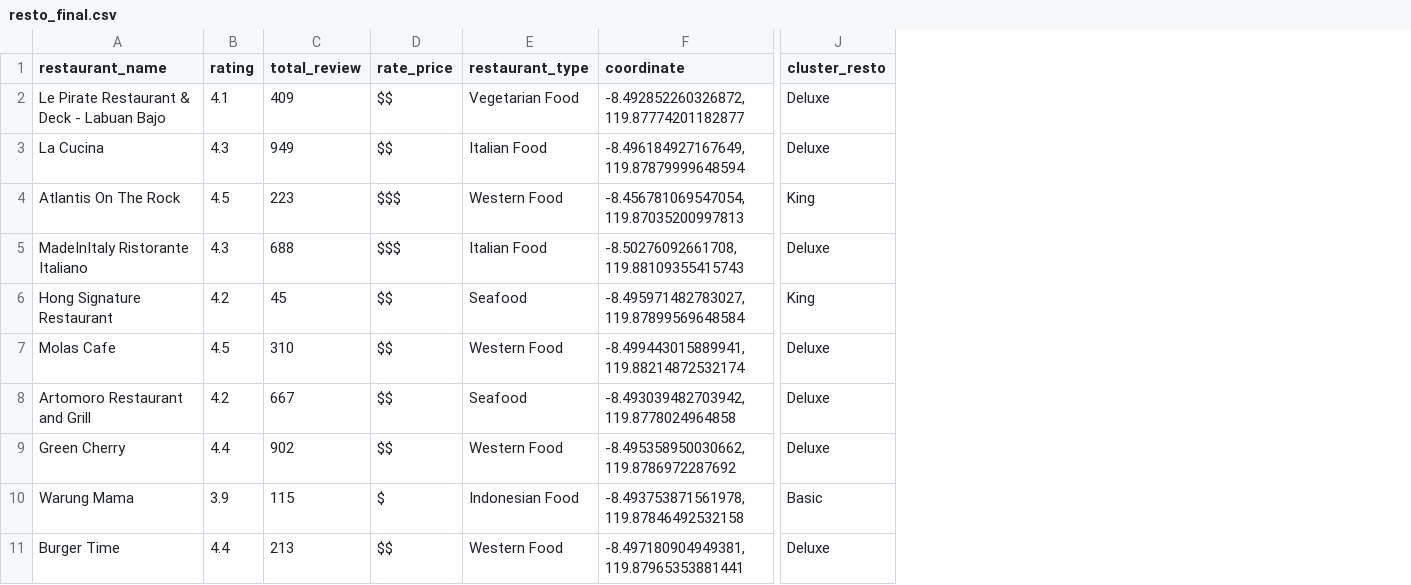
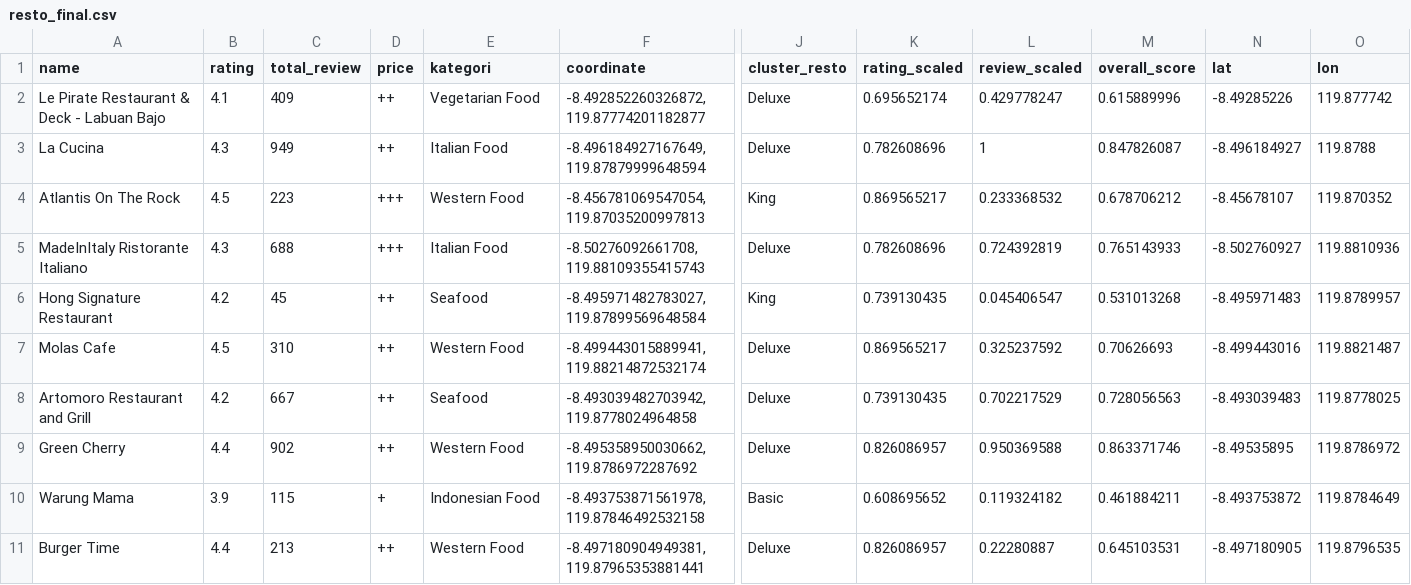
Before and after one commit to H8-Assignments-Bay/p2---final-project-group-005, a CSV file: Data/resto_final.csv, drawn as a sheet; only a part is shown, gaps mark what is left out; removed rows and columns are numbered as before the commit, all else as after; the diff covers the shown part only; the diff names each change by its address in the sheet, - before the commit and + after, or states it on an @@ line.

```diff
--- a/Data/resto_final.csv
+++ b/Data/resto_final.csv
-column D (rate_price), rows 2-11: $$ | $$ | $$$ | $$$ | $$ | $$ | $$ | $$ | $ | $$
+column D (price), rows 2-11: ++ | ++ | +++ | +++ | ++ | ++ | ++ | ++ | + | ++
+column K (rating_scaled), rows 2-11: 0.695652174 | 0.782608696 | 0.869565217 | 0.782608696 | 0.739130435 | 0.869565217 | 0.739130435 | 0.826086957 | 0.608695652 | 0.826086957
+column L (review_scaled), rows 2-11: 0.429778247 | 1 | 0.233368532 | 0.724392819 | 0.045406547 | 0.325237592 | 0.702217529 | 0.950369588 | 0.119324182 | 0.22280887
+column M (overall_score), rows 2-11: 0.615889996 | 0.847826087 | 0.678706212 | 0.765143933 | 0.531013268 | 0.70626693 | 0.728056563 | 0.863371746 | 0.461884211 | 0.645103531
+column N (lat), rows 2-11: -8.49285226 | -8.496184927 | -8.45678107 | -8.502760927 | -8.495971483 | -8.499443016 | -8.493039483 | -8.49535895 | -8.493753872 | -8.497180905
+column O (lon), rows 2-11: 119.877742 | 119.8788 | 119.870352 | 119.8810936 | 119.8789957 | 119.8821487 | 119.8778025 | 119.8786972 | 119.8784649 | 119.8796535
-A1: restaurant_name
+A1: name
-E1: restaurant_type
+E1: kategori
```
Also changed, not shown: 5 edited cells elsewhere in this file, Data/hotel_final.csv, 5 other files.
